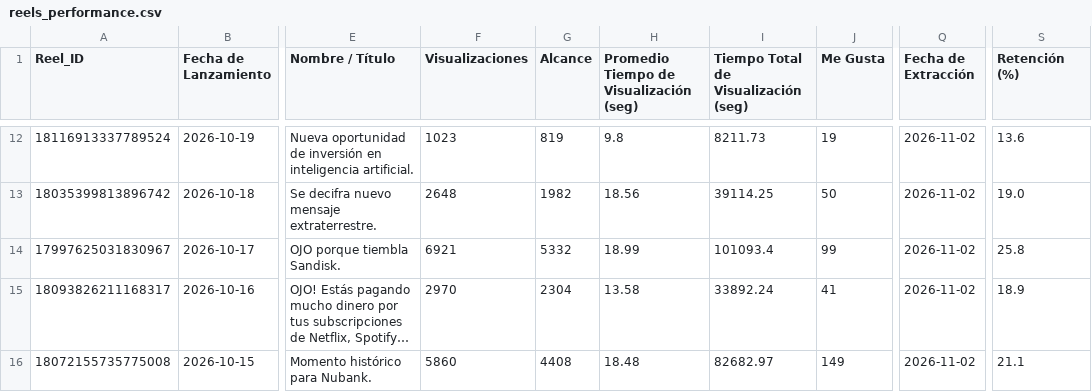
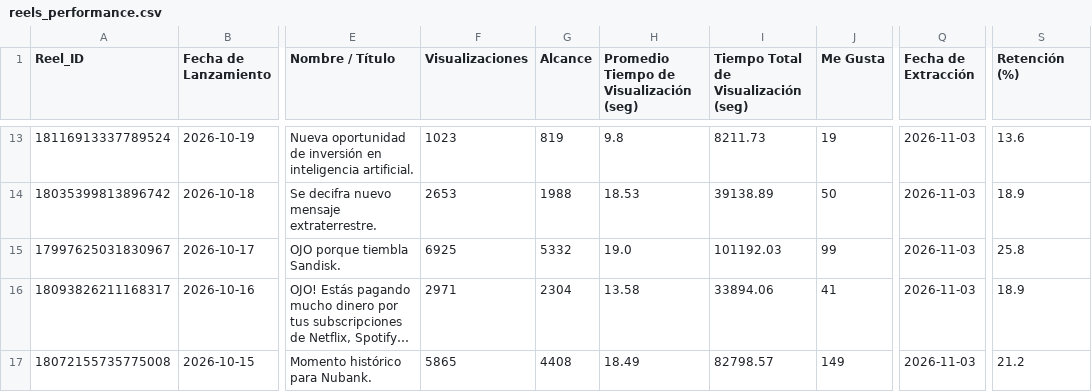
Before and after one commit to nicolasrole10/leon-de-wall-street-IG-performance, a CSV file: data/reels_performance.csv, drawn as a sheet; only a part is shown, gaps mark what is left out; long unchanged cells end in …; addresses are those after the commit; the diff covers the shown part only; the diff names each change by its address in the sheet, - before the commit and + after, or states it on an @@ line.

```diff
--- a/data/reels_performance.csv
+++ b/data/reels_performance.csv
-Q13:Q17 (Fecha de Extracción): 2026-11-02
+Q13:Q17 (Fecha de Extracción): 2026-11-03
-F14 (Visualizaciones): 2648
+F14 (Visualizaciones): 2653
-G14 (Alcance): 1982
+G14 (Alcance): 1988
-H14: 18.56
+H14: 18.53
-I14: 39114.25
+I14: 39138.89
-S14 (Retención (%)): 19.0
+S14 (Retención (%)): 18.9
-F15 (Visualizaciones): 6921
+F15 (Visualizaciones): 6925
-H15: 18.99
+H15: 19.0
-I15: 101093.4
+I15: 101192.03
-F16 (Visualizaciones): 2970
+F16 (Visualizaciones): 2971
-I16: 33892.24
+I16: 33894.06
-F17 (Visualizaciones): 5860
+F17 (Visualizaciones): 5865
-H17: 18.48
+H17: 18.49
-I17: 82682.97
+I17: 82798.57
-S17 (Retención (%)): 21.1
+S17 (Retención (%)): 21.2
```
Also changed, not shown: 1 added row, 2 moved rows and 108 edited cells elsewhere in this file, data/followers_daily.csv.
